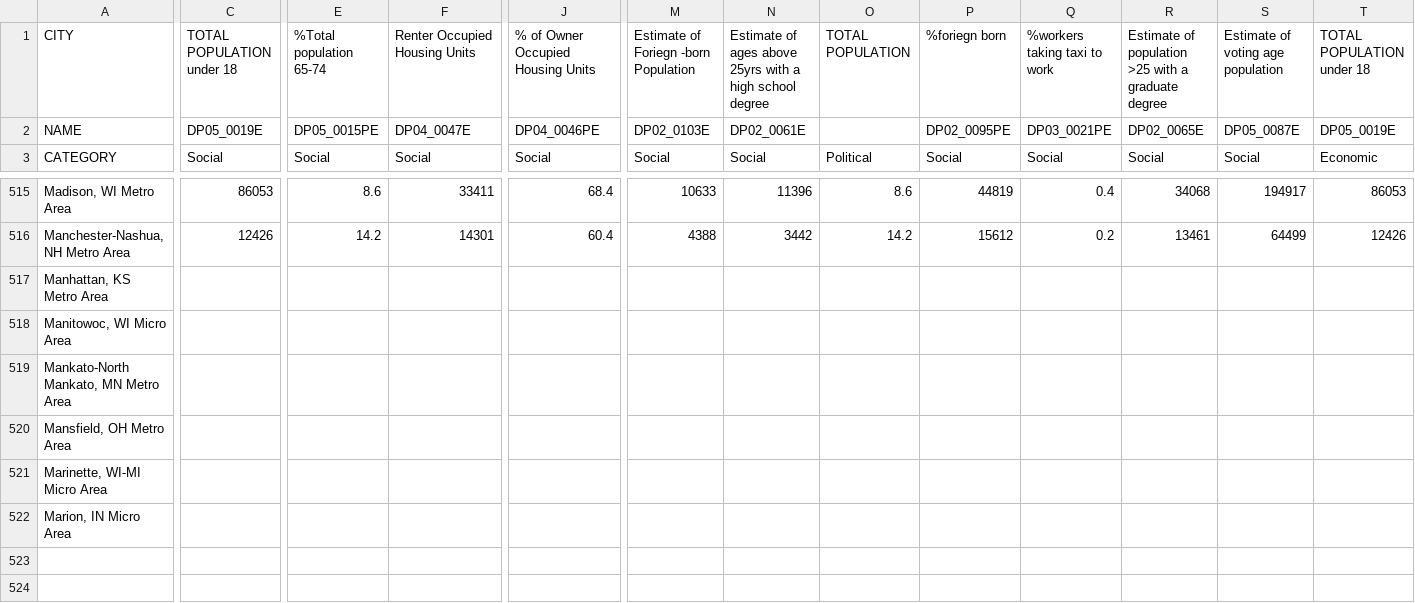
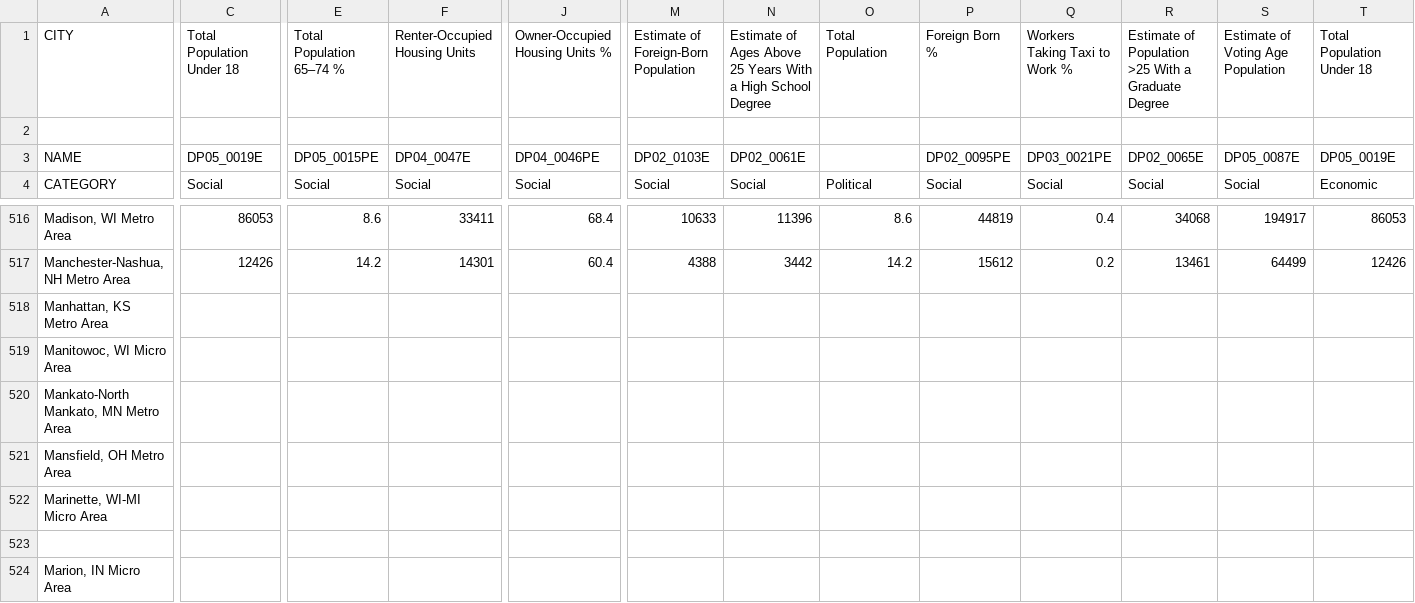
Before and after one commit to yodieland/csv-data-host, a CSV file: metrics table - 2021.csv, drawn as a sheet; only a part is shown, gaps mark what is left out; rows hold the shown columns only; the diff covers the shown part only; the diff names each change by its address in the sheet, - before the commit and + after, or states it on an @@ line.

Commit message:
Update metrics table - 2021.csv

```diff
--- a/metrics table - 2021.csv
+++ b/metrics table - 2021.csv
-C1: TOTAL POPULATION under 18
+C1: Total Population Under 18
-E1: %Total population 65-74
+E1: Total Population 65–74 %
-F1: Renter Occupied Housing Units
+F1: Renter-Occupied Housing Units
-J1: % of Owner Occupied Housing Units
+J1: Owner-Occupied Housing Units %
-M1: Estimate of Foriegn -born Population
+M1: Estimate of Foreign-Born Population
-N1: Estimate of ages above 25yrs with a high school degree
+N1: Estimate of Ages Above 25 Years With a High School Degree
-O1: TOTAL POPULATION
+O1: Total Population
-P1: %foriegn born
+P1: Foreign Born %
-Q1: %workers taking taxi to work
+Q1: Workers Taking Taxi to Work %
-R1: Estimate of population >25 with a graduate degree
+R1: Estimate of Population >25 With a Graduate Degree
-S1: Estimate of voting age population
+S1: Estimate of Voting Age Population
-T1: TOTAL POPULATION under 18
+T1: Total Population Under 18
+row 2: (empty)
+row 523: (empty)
```
Also changed, not shown: 29 edited cells elsewhere in this file.
